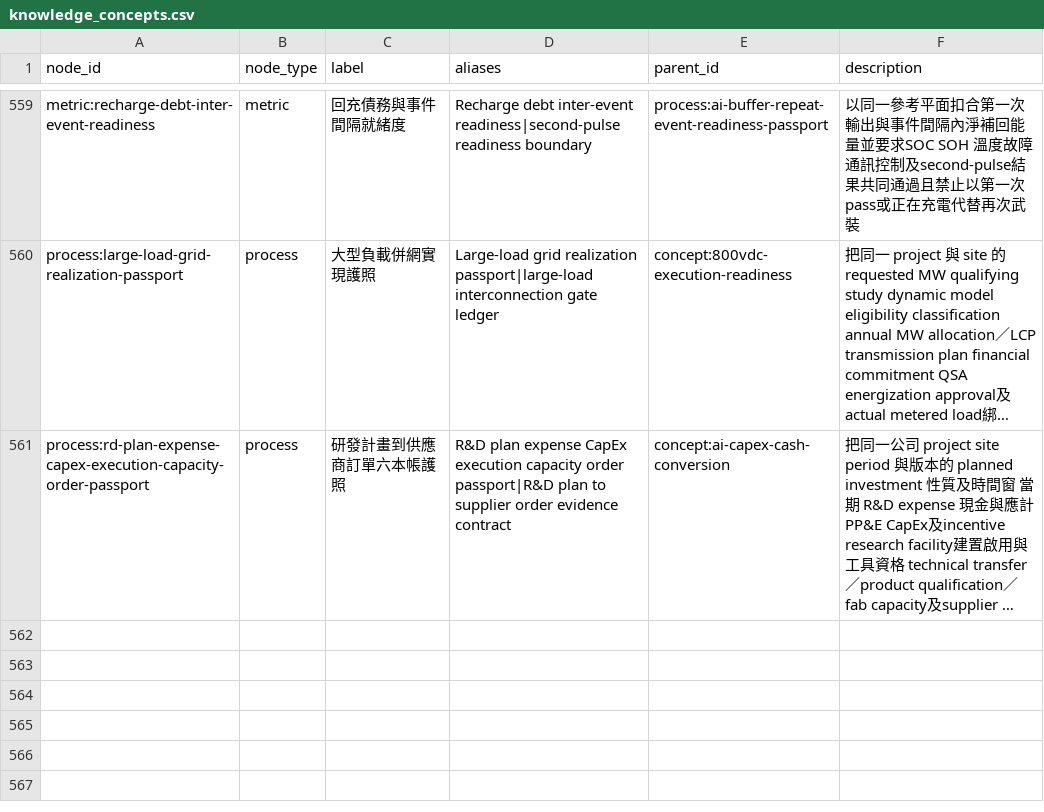
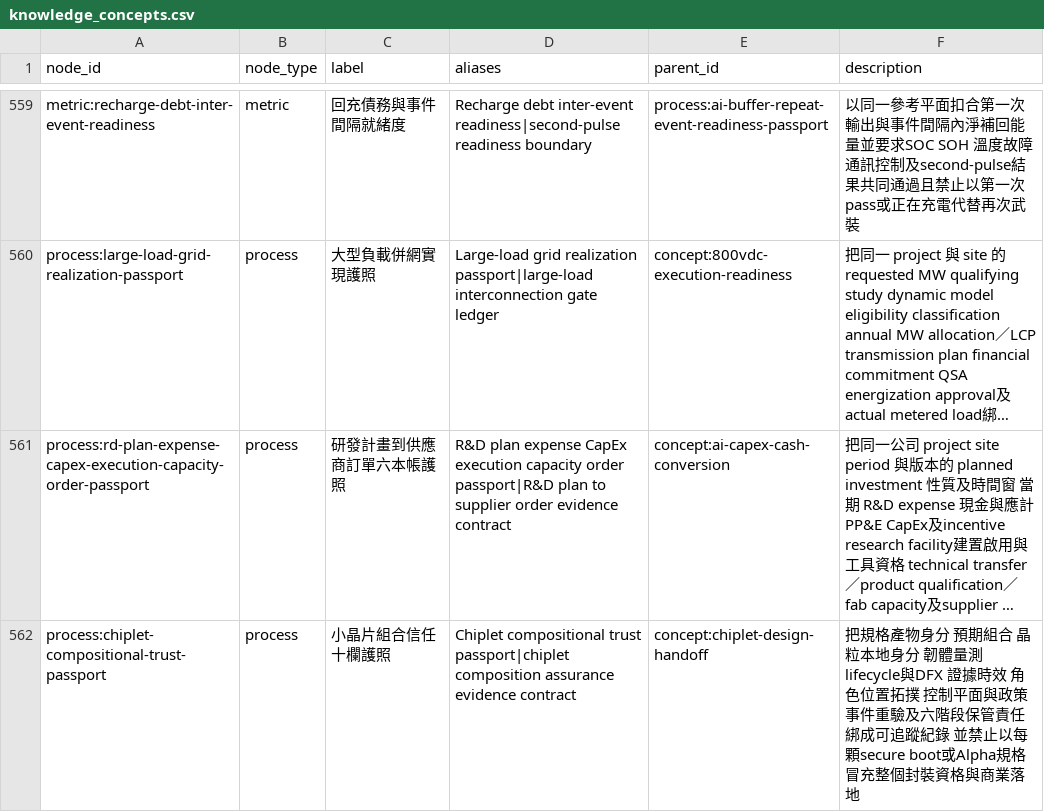
Before and after one commit to DennisLiuCk/strong-weak-scanner, a CSV file: config/knowledge_concepts.csv, drawn as a sheet; only a part is shown, gaps mark what is left out; long unchanged cells end in …; the diff names each change by its address in the sheet, - before the commit and + after, or states it on an @@ line.

```diff
--- a/config/knowledge_concepts.csv
+++ b/config/knowledge_concepts.csv
+row 562: process:chiplet-compositional-trust-passport | process | 小晶片組合信任十欄護照 | Chiplet compositional trust passport|chiplet composition assurance evidence contract | concept:chiplet-design-handoff | 把規格產物身分 預期組合 晶粒本地身分 韌體量測 lifecycle與DFX 證據時效 角色位置拓撲 控制平面與政策 事件重驗及六階段保管責任綁成可追蹤紀錄 並禁止以每顆secure boot或Alpha規格冒充整個封裝資格與商業落地
```
Also changed, not shown: notes/research_topics/scan_log.csv, 5 other files.
